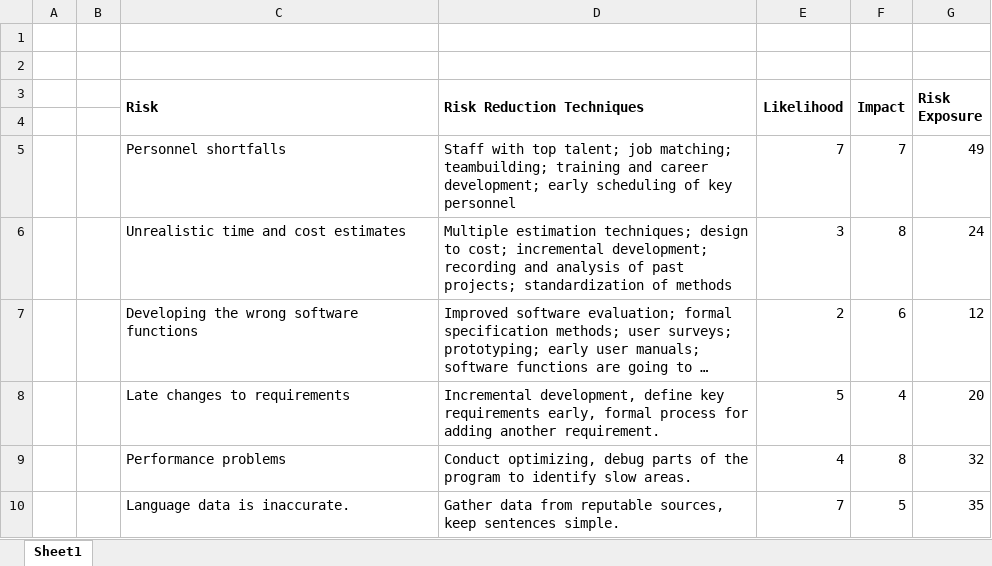
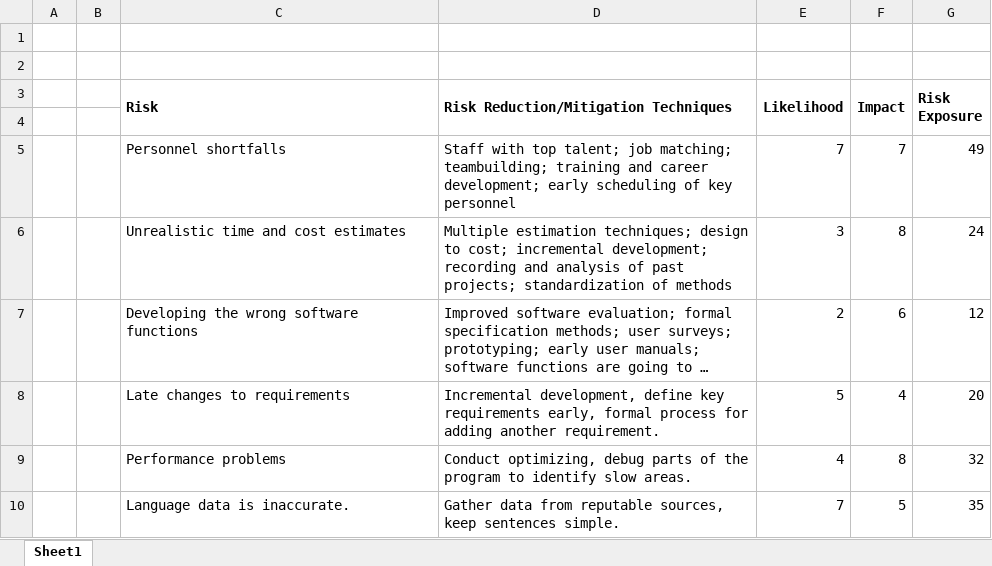
Before and after one commit to Zedster82/Comp-3000-Owen-Maynard, an Excel workbook: Risk Plan.xlsx, sheet Sheet1, drawn as a sheet; long unchanged cells end in …; values as stored, in another font and other column widths than the file's, no borders; conditional formats not drawn; the diff names each change by its address in the sheet, - before the commit and + after, or states it on an @@ line.

```diff
--- a/Risk Plan.xlsx (sheet Sheet1)
+++ b/Risk Plan.xlsx (sheet Sheet1)
-D3: Risk Reduction Techniques
+D3: Risk Reduction/Mitigation Techniques
```
Also changed, not shown: 51 other files.
